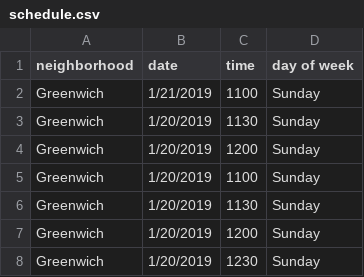
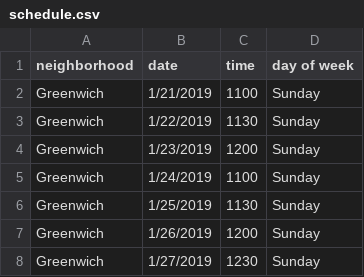
Before and after one commit to dukefromearth/Tour-Scheduler, a CSV file: src/schedule.csv, drawn as a sheet.

```diff
--- a/src/schedule.csv
+++ b/src/schedule.csv
@@ -2,7 +2,7 @@ neighborhood,date,time,day of week
 Greenwich,1/21/2019,1100,Sunday
-Greenwich,1/20/2019,1130,Sunday
-Greenwich,1/20/2019,1200,Sunday
-Greenwich,1/20/2019,1100,Sunday
-Greenwich,1/20/2019,1130,Sunday
-Greenwich,1/20/2019,1200,Sunday
-Greenwich,1/20/2019,1230,Sunday
+Greenwich,1/22/2019,1130,Sunday
+Greenwich,1/23/2019,1200,Sunday
+Greenwich,1/24/2019,1100,Sunday
+Greenwich,1/25/2019,1130,Sunday
+Greenwich,1/26/2019,1200,Sunday
+Greenwich,1/27/2019,1230,Sunday
```
Also changed, not shown: src/guides.csv, 1 other file.
